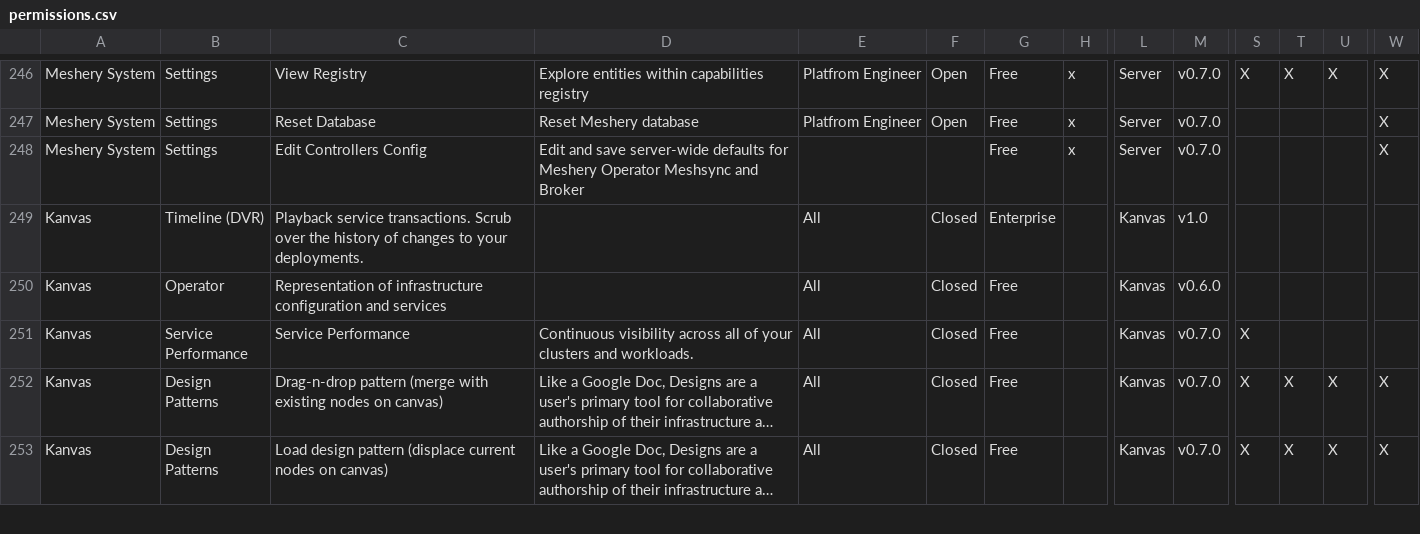
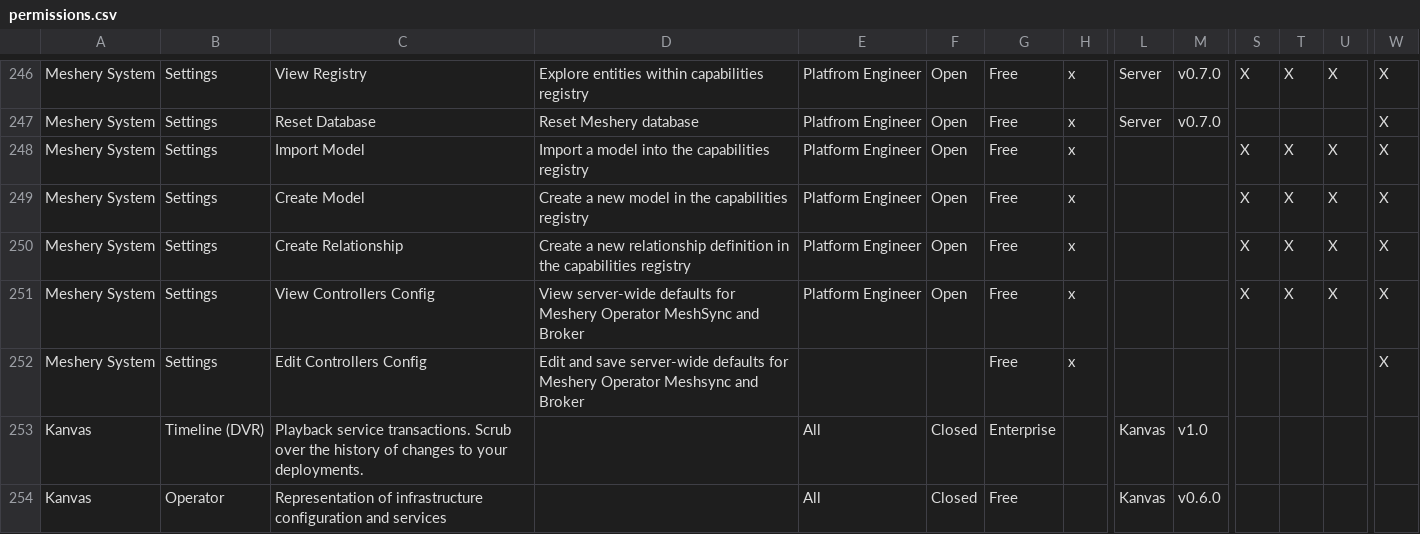
Before and after one commit to meshery/schemas, a CSV file: build/permissions.csv, drawn as a sheet; only a part is shown, gaps mark what is left out; the shorter side is filled out with more unchanged rows; long unchanged cells end in …; addresses are those after the commit; rows hold the shown columns only; the diff names each change by its address in the sheet, - before the commit and + after, or states it on an @@ line.

Commit message:
chore: refresh permissions from canonical Google Sheet
Signed-off-by: alexquincy <227241865+alexquincy@users.noreply.github.com>

```diff
--- a/build/permissions.csv
+++ b/build/permissions.csv
+row 248: Meshery System | Settings | Import Model | Import a model into the capabilities registry | Platform Engineer | Open | Free | x |  |  | X | X | X | X
+row 249: Meshery System | Settings | Create Model | Create a new model in the capabilities registry | Platform Engineer | Open | Free | x |  |  | X | X | X | X
+row 250: Meshery System | Settings | Create Relationship | Create a new relationship definition in the capabilities registry | Platform Engineer | Open | Free | x |  |  | X | X | X | X
+row 251: Meshery System | Settings | View Controllers Config | View server-wide defaults for Meshery Operator MeshSync and Broker | Platform Engineer | Open | Free | x |  |  | X | X | X | X
-L252: Server
+L252: (empty)
-M252: v0.7.0
+M252: (empty)
```
